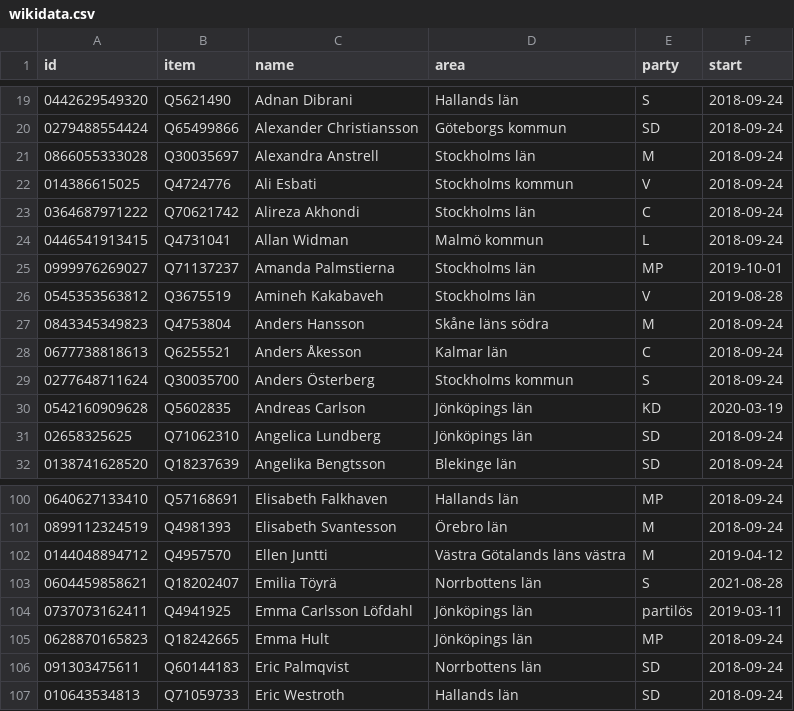
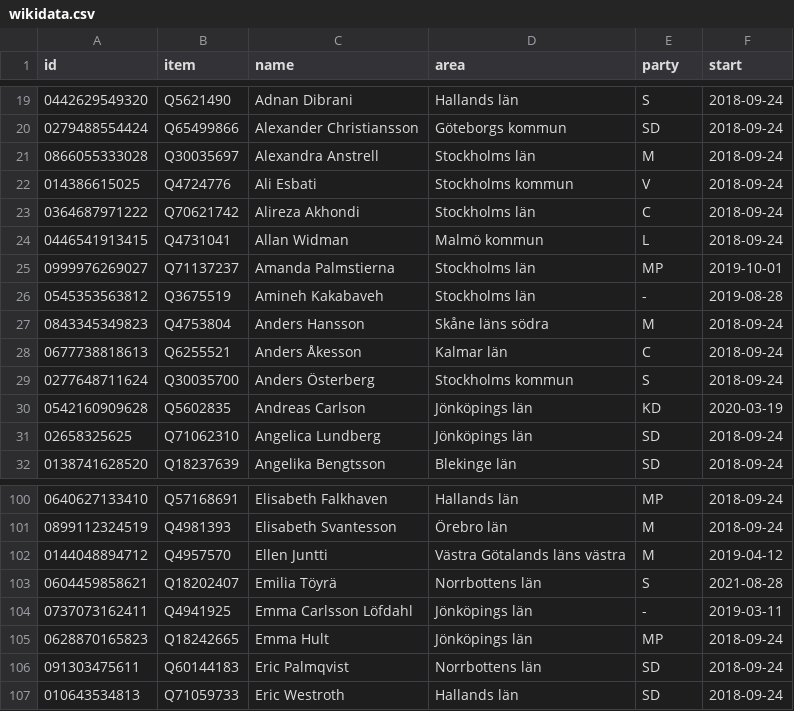
Before and after one commit to every-politician-scrapers/sweden-riksdag-api-current, a CSV file: data/wikidata.csv, drawn as a sheet; only a part is shown, gaps mark what is left out.

```diff
--- a/data/wikidata.csv
+++ b/data/wikidata.csv
@@ -25,3 +25,3 @@ id,item,name,area,party,start
 0999976269027,Q71137237,Amanda Palmstierna,Stockholms län,MP,2019-10-01
-0545353563812,Q3675519,Amineh Kakabaveh,Stockholms län,V,2019-08-28
+0545353563812,Q3675519,Amineh Kakabaveh,Stockholms län,-,2019-08-28
 0843345349823,Q4753804,Anders Hansson,Skåne läns södra,M,2018-09-24
@@ -103,3 +103,3 @@ id,item,name,area,party,start
 0604459858621,Q18202407,Emilia Töyrä,Norrbottens län,S,2021-08-28
-0737073162411,Q4941925,Emma Carlsson Löfdahl,Jönköpings län,partilös,2019-03-11
+0737073162411,Q4941925,Emma Carlsson Löfdahl,Jönköpings län,-,2019-03-11
 0628870165823,Q18242665,Emma Hult,Jönköpings län,MP,2018-09-24
```
Also changed, not shown: 2 other files.
